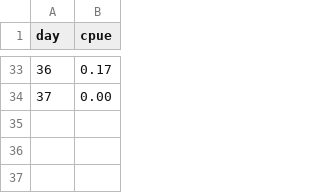
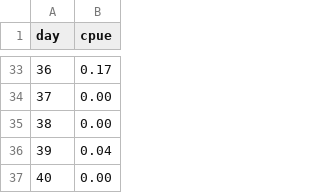
Before and after one commit to yukon-forecasting/2022-forecast, a CSV file: data/beset.csv, drawn as a sheet; only a part is shown, gaps mark what is left out; the diff names each change by its address in the sheet, - before the commit and + after, or states it on an @@ line.

```diff
--- a/data/beset.csv
+++ b/data/beset.csv
+row 35: 38 | 0.00
+row 36: 39 | 0.04
+row 37: 40 | 0.00
```
Also changed, not shown: daily-forecast/output/estimated.csv, 4 other files.
